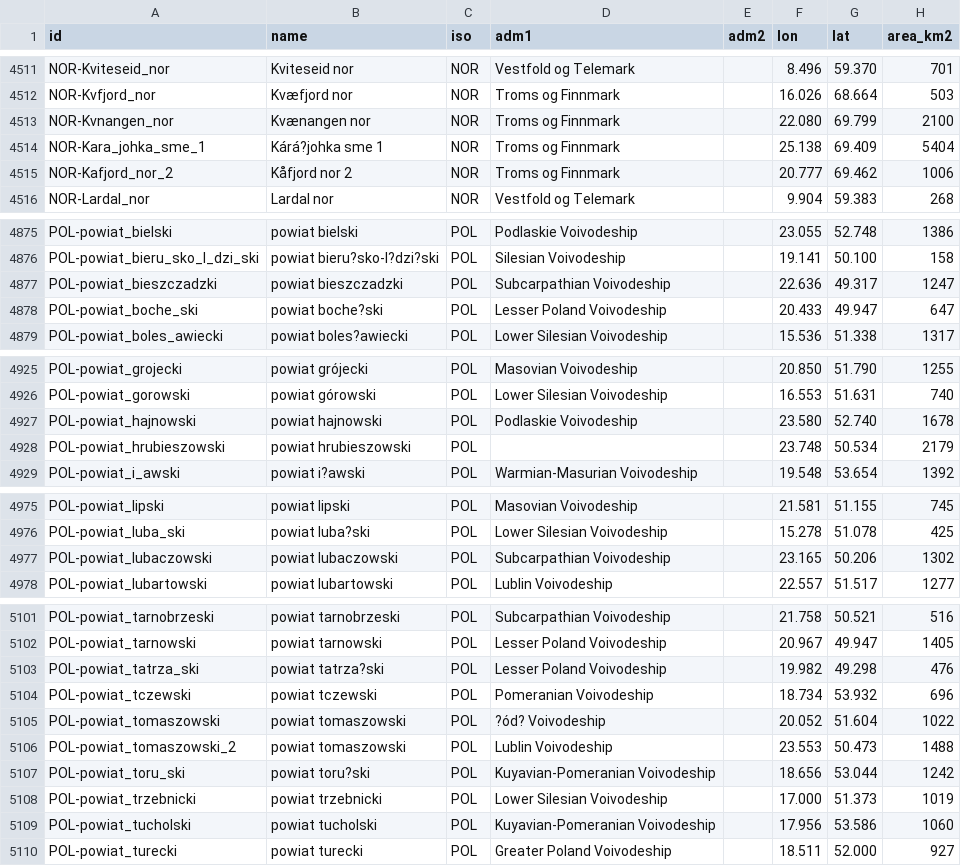
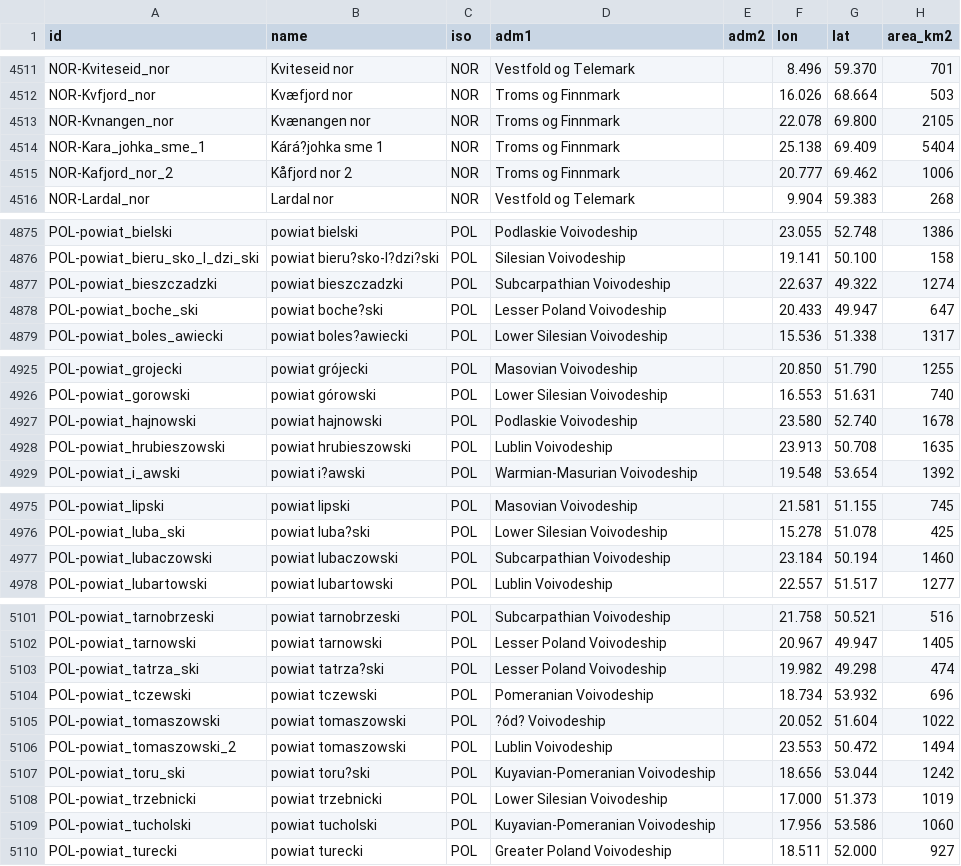
Before and after one commit to tamtam0717/world-history-atlas, a TSV file: data/generated/pieces.tsv, drawn as a sheet; only a part is shown, gaps mark what is left out; the diff covers the shown part only.

```diff
--- a/data/generated/pieces.tsv
+++ b/data/generated/pieces.tsv
@@ -4512,3 +4512,3 @@ NOR-Kviteseid_nor	Kviteseid nor	NOR	Vestfold og Telemark		8.496	59.370	701
 NOR-Kvfjord_nor	Kvæfjord nor	NOR	Troms og Finnmark		16.026	68.664	503
-NOR-Kvnangen_nor	Kvænangen nor	NOR	Troms og Finnmark		22.080	69.799	2100
+NOR-Kvnangen_nor	Kvænangen nor	NOR	Troms og Finnmark		22.078	69.800	2105
 NOR-Kara_johka_sme_1	Kárá?johka sme 1	NOR	Troms og Finnmark		25.138	69.409	5404
@@ -4876,3 +4876,3 @@ POL-powiat_bielski	powiat bielski	POL	Podlaskie Voivodeship		23.055	52.748	1386
 POL-powiat_bieru_sko_l_dzi_ski	powiat bieru?sko-l?dzi?ski	POL	Silesian Voivodeship		19.141	50.100	158
-POL-powiat_bieszczadzki	powiat bieszczadzki	POL	Subcarpathian Voivodeship		22.636	49.317	1247
+POL-powiat_bieszczadzki	powiat bieszczadzki	POL	Subcarpathian Voivodeship		22.637	49.322	1274
 POL-powiat_boche_ski	powiat boche?ski	POL	Lesser Poland Voivodeship		20.433	49.947	647
@@ -4927,3 +4927,3 @@ POL-powiat_gorowski	powiat górowski	POL	Lower Silesian Voivodeship		16.553	51.6
 POL-powiat_hajnowski	powiat hajnowski	POL	Podlaskie Voivodeship		23.580	52.740	1678
-POL-powiat_hrubieszowski	powiat hrubieszowski	POL			23.748	50.534	2179
+POL-powiat_hrubieszowski	powiat hrubieszowski	POL	Lublin Voivodeship		23.913	50.708	1635
 POL-powiat_i_awski	powiat i?awski	POL	Warmian-Masurian Voivodeship		19.548	53.654	1392
@@ -4976,3 +4976,3 @@ POL-powiat_lipski	powiat lipski	POL	Masovian Voivodeship		21.581	51.155	745
 POL-powiat_luba_ski	powiat luba?ski	POL	Lower Silesian Voivodeship		15.278	51.078	425
-POL-powiat_lubaczowski	powiat lubaczowski	POL	Subcarpathian Voivodeship		23.165	50.206	1302
+POL-powiat_lubaczowski	powiat lubaczowski	POL	Subcarpathian Voivodeship		23.184	50.194	1460
 POL-powiat_lubartowski	powiat lubartowski	POL	Lublin Voivodeship		22.557	51.517	1277
@@ -5102,6 +5102,6 @@ POL-powiat_tarnobrzeski	powiat tarnobrzeski	POL	Subcarpathian Voivodeship		21.75
 POL-powiat_tarnowski	powiat tarnowski	POL	Lesser Poland Voivodeship		20.967	49.947	1405
-POL-powiat_tatrza_ski	powiat tatrza?ski	POL	Lesser Poland Voivodeship		19.982	49.298	476
+POL-powiat_tatrza_ski	powiat tatrza?ski	POL	Lesser Poland Voivodeship		19.982	49.298	474
 POL-powiat_tczewski	powiat tczewski	POL	Pomeranian Voivodeship		18.734	53.932	696
 POL-powiat_tomaszowski	powiat tomaszowski	POL	?ód? Voivodeship		20.052	51.604	1022
-POL-powiat_tomaszowski_2	powiat tomaszowski	POL	Lublin Voivodeship		23.553	50.473	1488
+POL-powiat_tomaszowski_2	powiat tomaszowski	POL	Lublin Voivodeship		23.553	50.472	1494
 POL-powiat_toru_ski	powiat toru?ski	POL	Kuyavian-Pomeranian Voivodeship		18.656	53.044	1242
```
Also changed, not shown: 31 edited cells elsewhere in this file, 6 other files.
